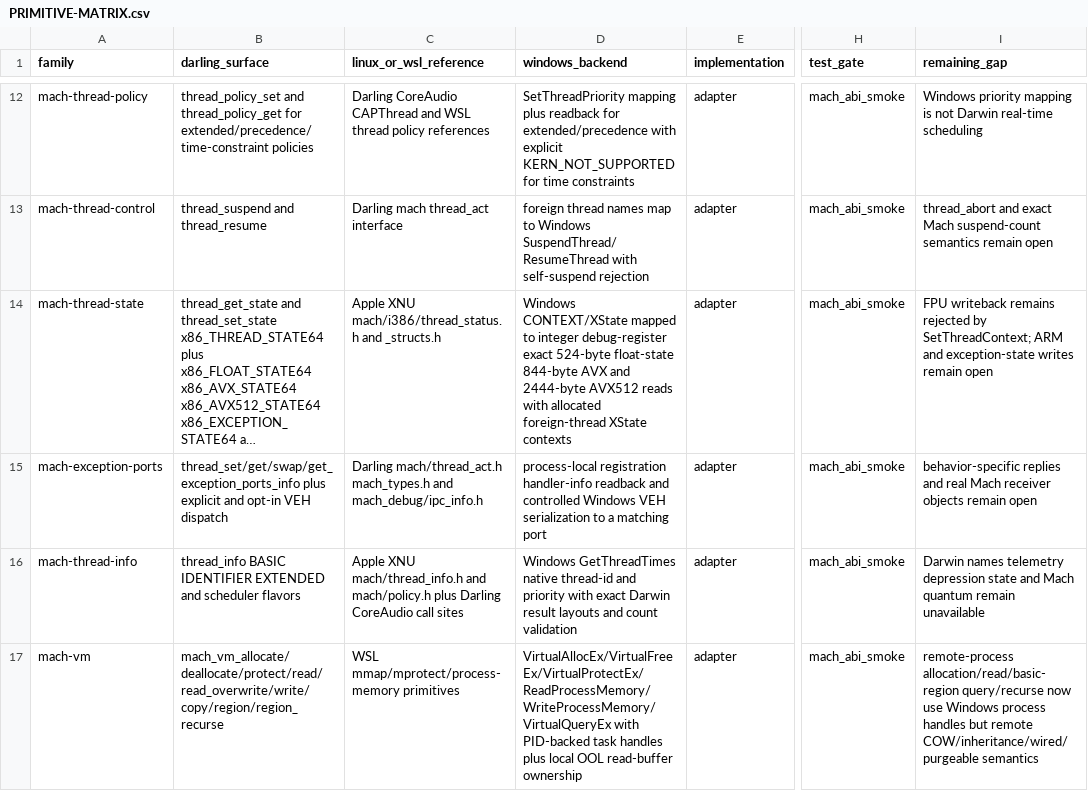
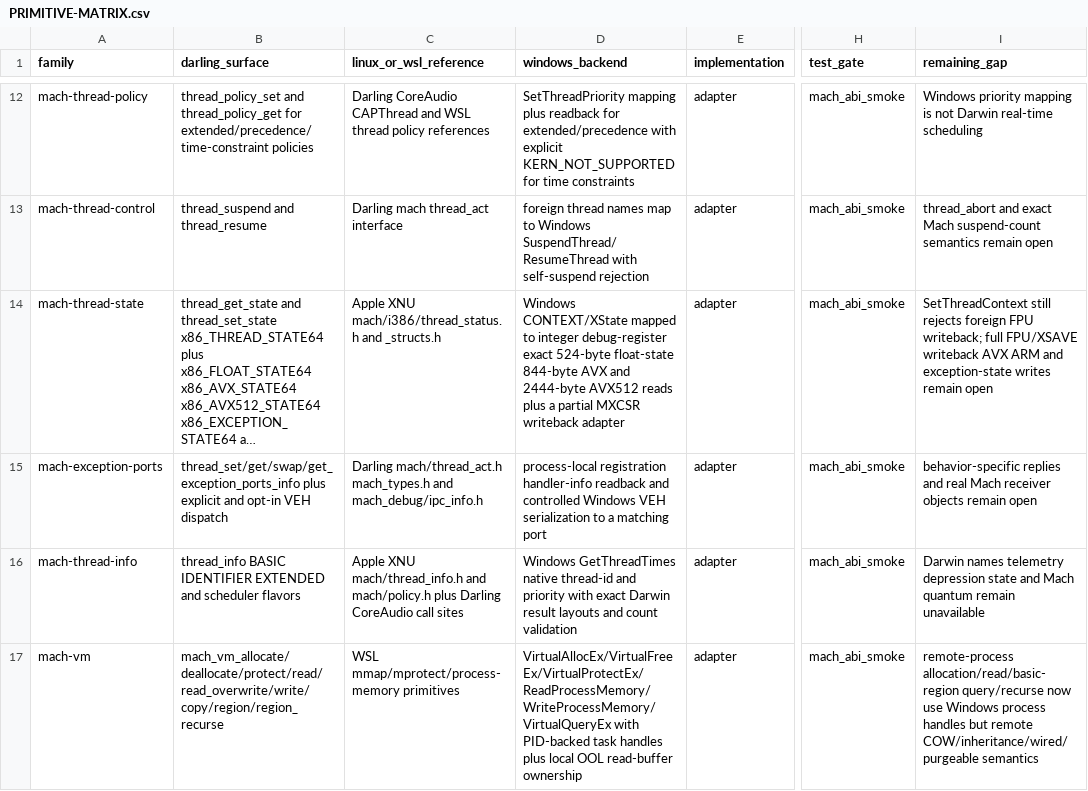
Before and after one commit to tarekwasfy01/Wintosh, a CSV file: PRIMITIVE-MATRIX.csv, drawn as a sheet; only a part is shown, gaps mark what is left out; long unchanged cells end in …; the diff names each change by its address in the sheet, - before the commit and + after, or states it on an @@ line.

Commit message:
Map Darwin MXCSR write primitive

```diff
--- a/PRIMITIVE-MATRIX.csv
+++ b/PRIMITIVE-MATRIX.csv
-D14 (windows_backend): …AVX512 reads with allocated foreign-thread XState contexts
+D14 (windows_backend): …AVX512 reads plus a partial MXCSR writeback adapter
-I14 (remaining_gap): FPU writeback remains rejected by SetThreadContext; ARM and…
+I14 (remaining_gap): SetThreadContext still rejects foreign FPU writeback; full FPU/XSAVE writeback AVX ARM and…
```
Also changed, not shown: 2 other files.
